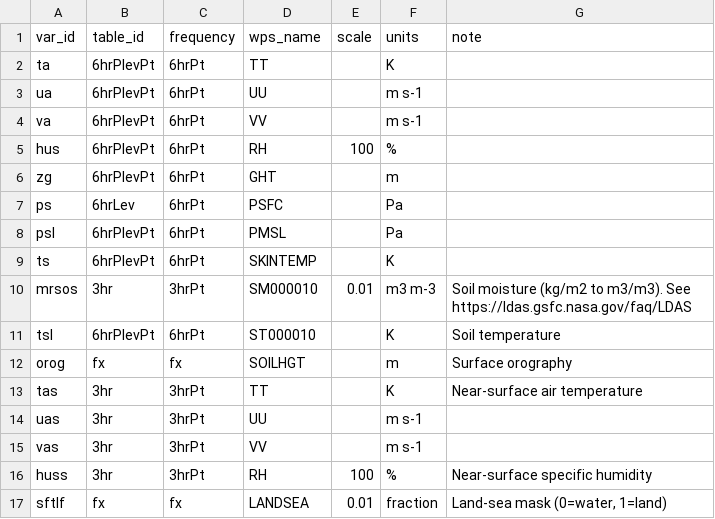
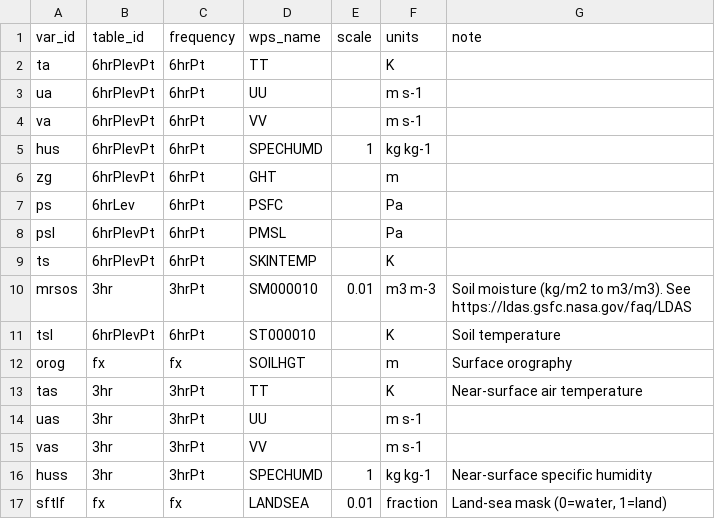
Before and after one commit to HiClimaX/PGW-DS_WRF, a CSV file: Download_CMIP6/model_conf/MIROC6.csv, drawn as a sheet.

Commit message:
Fill missing values

```diff
--- a/Download_CMIP6/model_conf/MIROC6.csv
+++ b/Download_CMIP6/model_conf/MIROC6.csv
@@ -4,3 +4,3 @@ ua,6hrPlevPt,6hrPt,UU,,m s-1
 va,6hrPlevPt,6hrPt,VV,,m s-1
-hus,6hrPlevPt,6hrPt,RH,100,%
+hus,6hrPlevPt,6hrPt,SPECHUMD,1,kg kg-1
 zg,6hrPlevPt,6hrPt,GHT,,m
@@ -15,3 +15,3 @@ uas,3hr,3hrPt,UU,,m s-1
 vas,3hr,3hrPt,VV,,m s-1
-huss,3hr,3hrPt,RH,100,%,Near-surface specific humidity
+huss,3hr,3hrPt,SPECHUMD,1,kg kg-1,Near-surface specific humidity
 sftlf,fx,fx,LANDSEA,0.01,fraction,"Land-sea mask (0=water, 1=land)"
```
Also changed, not shown: 2 other files.
